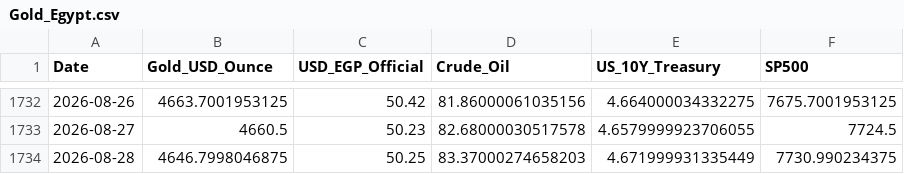
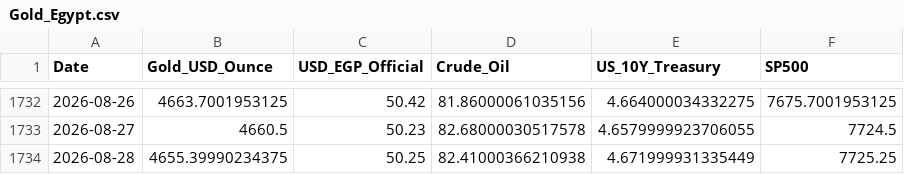
Before and after one commit to MahmoudShamoun/DEPI-Graduation-Project, a CSV file: 02_Dataset/Gold_Egypt.csv, drawn as a sheet; only a part is shown, gaps mark what is left out.

```diff
--- a/02_Dataset/Gold_Egypt.csv
+++ b/02_Dataset/Gold_Egypt.csv
@@ -1733,2 +1733,2 @@ Date,Gold_USD_Ounce,USD_EGP_Official,Crude_Oil,US_10Y_Treasury,SP500
 2026-08-27,4660.5,50.23,82.68000030517578,4.6579999923706055,7724.5
-2026-08-28,4646.7998046875,50.25,83.37000274658203,4.671999931335449,7730.990234375
+2026-08-28,4655.39990234375,50.25,82.41000366210938,4.671999931335449,7725.25
```
Also changed, not shown: 2 other files.
